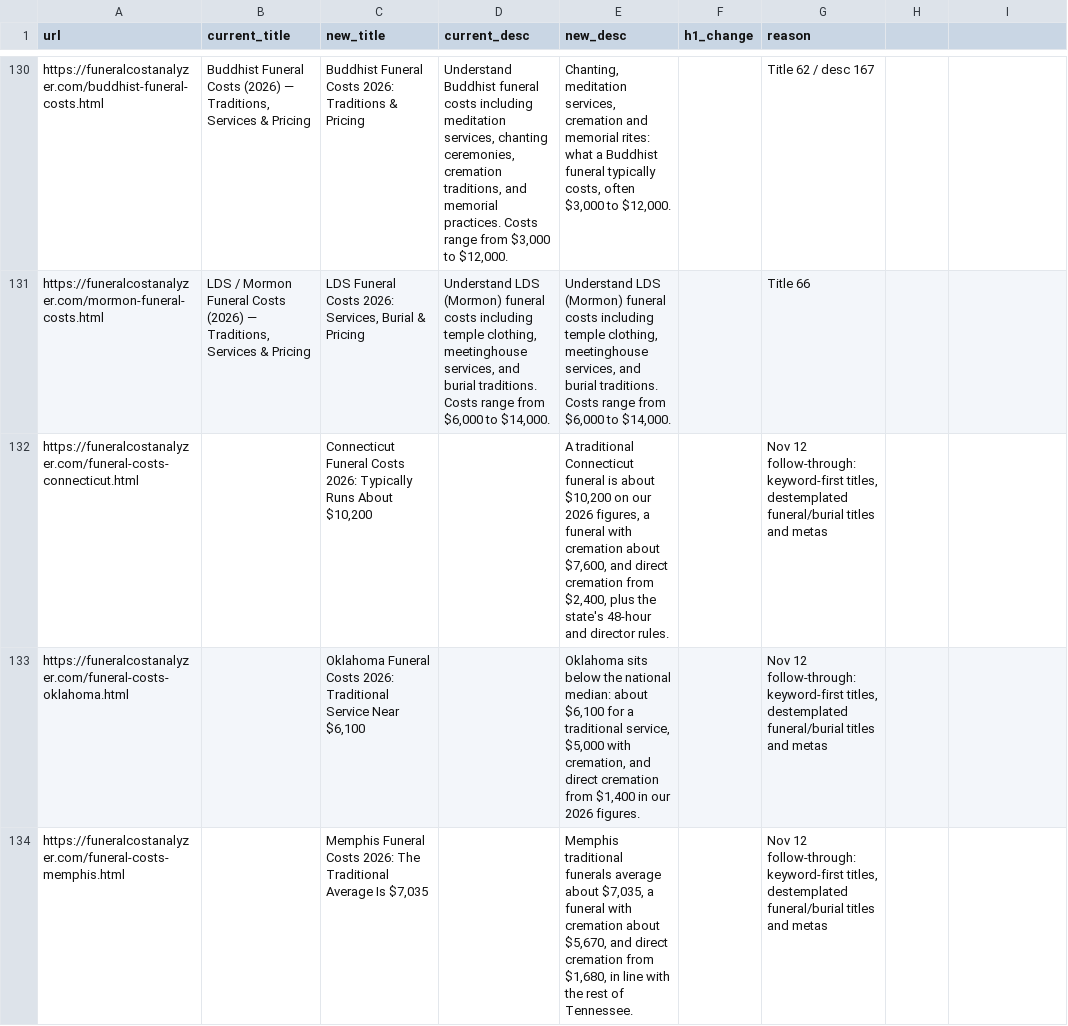
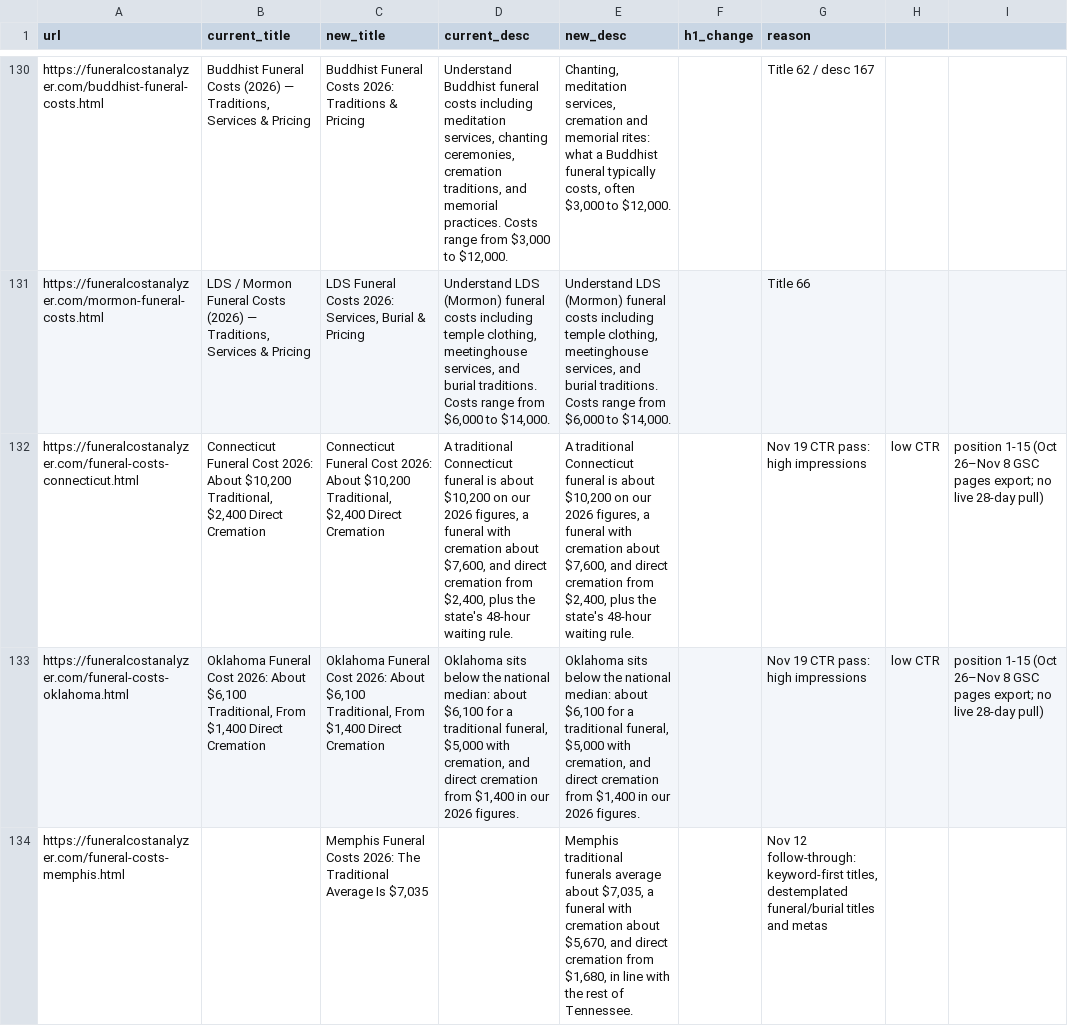
Before and after one commit to pmppar78-png/Funeralcost-burialexpenseanalyzer, a CSV file: data/title-meta.csv, drawn as a sheet; only a part is shown, gaps mark what is left out; the diff covers the shown part only; the diff names each change by its address in the sheet, - before the commit and + after, or states it on an @@ line.

Commit message:
Add Dallas, San Diego, and Austin posted-GPL pages and retitle 10 low-CTR pages
Record public General Price List figures from five Dallas, four San Diego, and four Austin funeral homes, wire them from the Texas and California guides and the comparison hub, and improve titles and metas on ten high-impression, low-CTR pages in position 1-15.

```diff
--- a/data/title-meta.csv
+++ b/data/title-meta.csv
-B132 (current_title): (empty)
+B132 (current_title): Connecticut Funeral Cost 2026: About $10,200 Traditional, $2,400 Direct Cremation
-C132 (new_title): Connecticut Funeral Costs 2026: Typically Runs About $10,200
+C132 (new_title): Connecticut Funeral Cost 2026: About $10,200 Traditional, $2,400 Direct Cremation
-D132 (current_desc): (empty)
+D132 (current_desc): A traditional Connecticut funeral is about $10,200 on our 2026 figures, a funeral with cremation about $7,600, and direct cremation from $2,400, plus the state's 48-hour waiting rule.
-E132 (new_desc): …state's 48-hour and director rules.
+E132 (new_desc): …state's 48-hour waiting rule.
-G132:G133 (reason): Nov 12 follow-through: keyword-first titles, destemplated funeral/burial titles and metas
+G132:G133 (reason): Nov 19 CTR pass: high impressions
-H132:H133: (empty)
+H132:H133: low CTR
-I132:I133: (empty)
+I132:I133: position 1-15 (Oct 26–Nov 8 GSC pages export; no live 28-day pull)
-B133 (current_title): (empty)
+B133 (current_title): Oklahoma Funeral Cost 2026: About $6,100 Traditional, From $1,400 Direct Cremation
-C133 (new_title): Oklahoma Funeral Costs 2026: Traditional Service Near $6,100
+C133 (new_title): Oklahoma Funeral Cost 2026: About $6,100 Traditional, From $1,400 Direct Cremation
-D133 (current_desc): (empty)
+D133 (current_desc): Oklahoma sits below the national median: about $6,100 for a traditional funeral, $5,000 with cremation, and direct cremation from $1,400 in our 2026 figures.
-E133 (new_desc): …a traditional service, $5,000 with…
+E133 (new_desc): …a traditional funeral, $5,000 with…
```
Also changed, not shown: 3 added rows and 53 edited cells elsewhere in this file, 27 other files.
